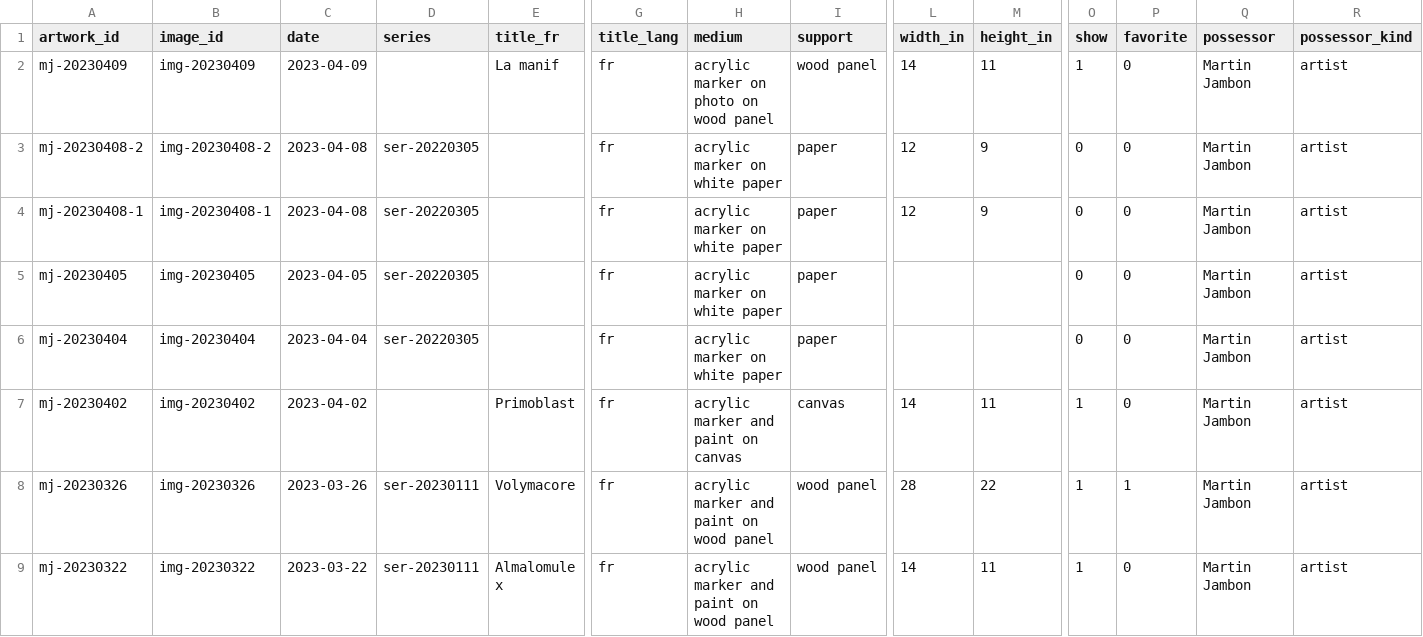
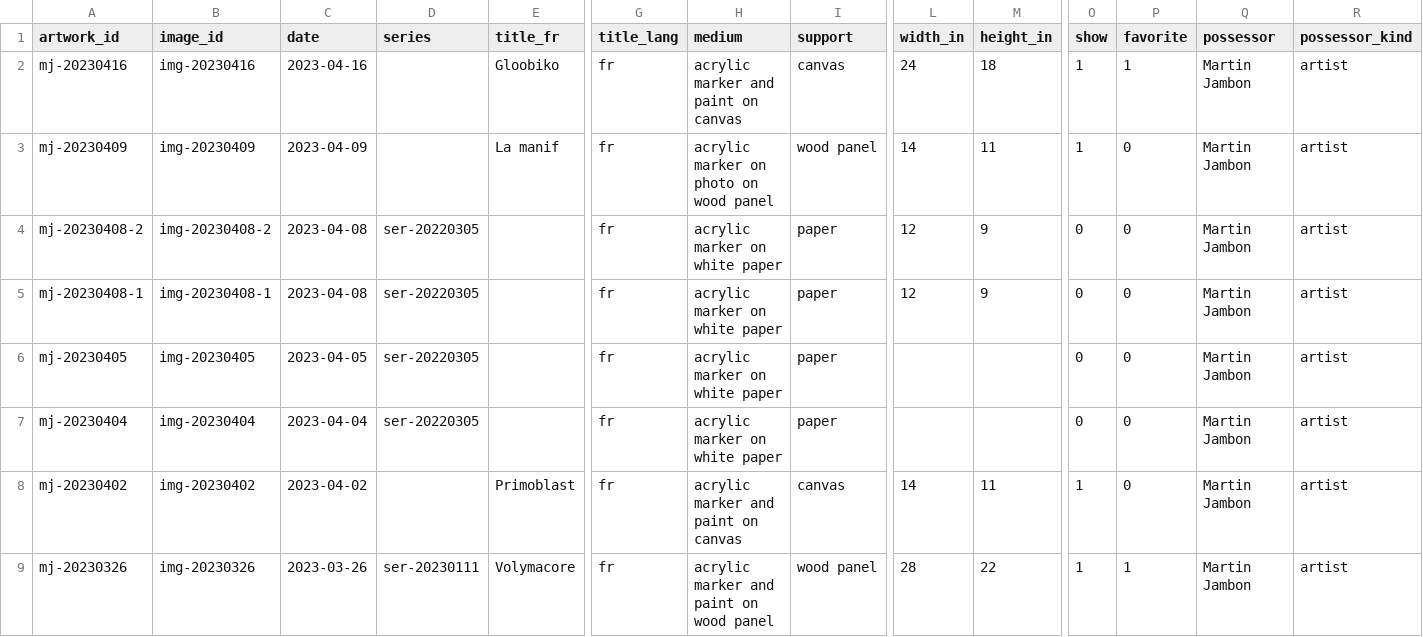
Before and after one commit to mjambon/martinj, a CSV file: src/artworks.csv, drawn as a sheet; only a part is shown, gaps mark what is left out; the shorter side is filled out with more unchanged rows; rows hold the shown columns only; the diff names each change by its address in the sheet, - before the commit and + after, or states it on an @@ line.

```diff
--- a/src/artworks.csv
+++ b/src/artworks.csv
+row 2: mj-20230416 | img-20230416 | 2023-04-16 |  | Gloobiko | fr | acrylic marker and paint on canvas | canvas | 24 | 18 | 1 | 1 | Martin Jambon | artist
```
Also changed, not shown: 16 other files.
